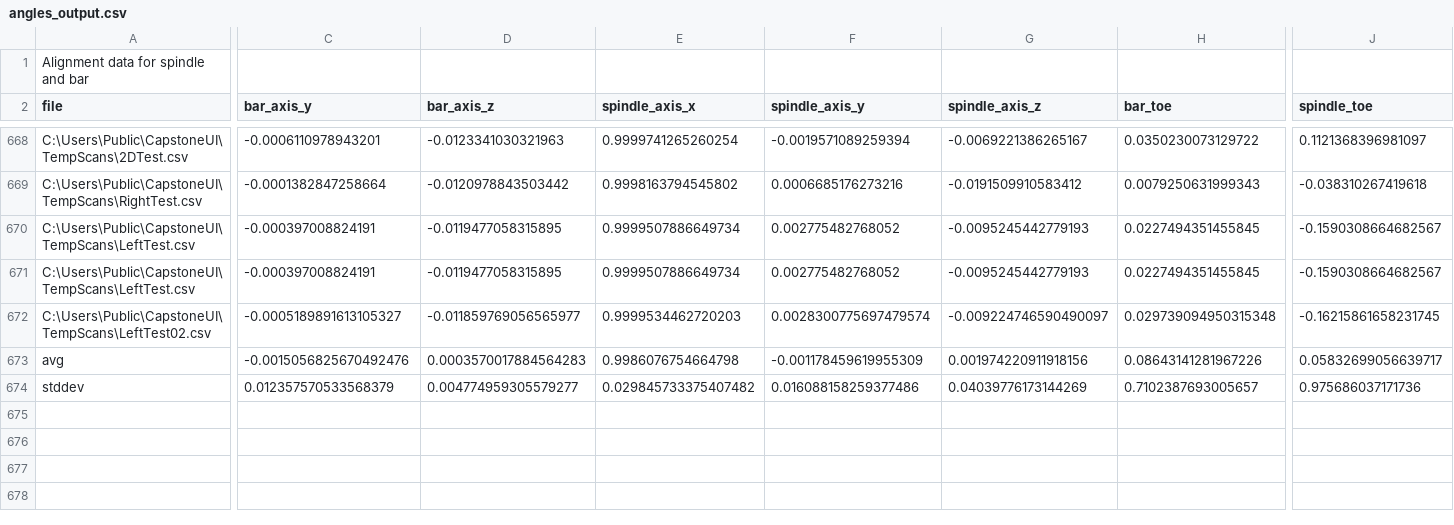
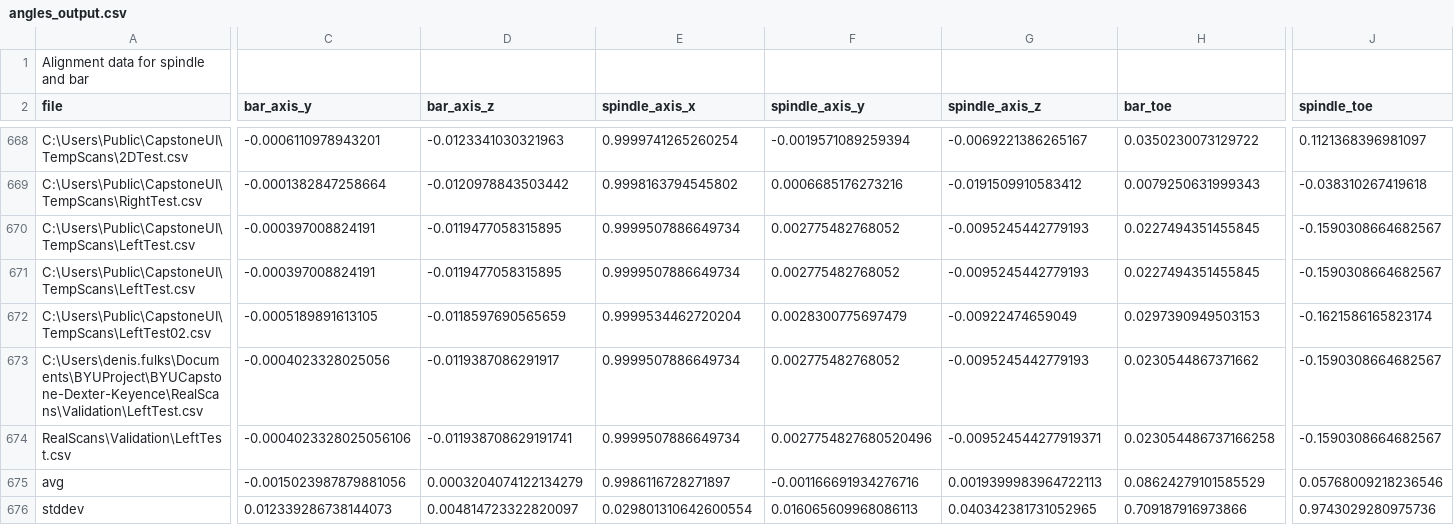
Before and after one commit to AleRicWil/BYUCapstone-Dexter-Keyence, a CSV file: angles_output.csv, drawn as a sheet; only a part is shown, gaps mark what is left out; removed rows and columns are numbered as before the commit, all else as after; rows hold the shown columns only; the diff covers the shown part only; the diff names each change by its address in the sheet, - before the commit and + after, or states it on an @@ line.

```diff
--- a/angles_output.csv
+++ b/angles_output.csv
-C672 (bar_axis_y): -0.0005189891613105327
+C672 (bar_axis_y): -0.0005189891613105
-D672 (bar_axis_z): -0.011859769056565977
+D672 (bar_axis_z): -0.0118597690565659
-E672 (spindle_axis_x): 0.9999534462720203
+E672 (spindle_axis_x): 0.9999534462720204
-F672 (spindle_axis_y): 0.0028300775697479574
+F672 (spindle_axis_y): 0.0028300775697479
-G672 (spindle_axis_z): -0.009224746590490097
+G672 (spindle_axis_z): -0.00922474659049
-H672 (bar_toe): 0.029739094950315348
+H672 (bar_toe): 0.0297390949503153
-J672 (spindle_toe): -0.16215861658231745
+J672 (spindle_toe): -0.1621586165823174
-row 673: avg | -0.0015056825670492476 | 0.0003570017884564283 | 0.9986076754664798 | -0.001178459619955309 | 0.001974220911918156 | 0.08643141281967226 | 0.05832699056639717
-row 674: stddev | 0.012357570533568379 | 0.004774959305579277 | 0.029845733375407482 | 0.016088158259377486 | 0.04039776173144269 | 0.7102387693005657 | 0.975686037171736
+row 673: C:\Users\denis.fulks\Documents\BYUProject\BYUCapstone-Dexter-Keyence\RealScans\Validation\LeftTest.csv | -0.0004023328025056 | -0.0119387086291917 | 0.9999507886649734 | 0.002775482768052 | -0.0095245442779193 | 0.0230544867371662 | -0.1590308664682567
+row 674: RealScans\Validation\LeftTest.csv | -0.0004023328025056106 | -0.011938708629191741 | 0.9999507886649734 | 0.0027754827680520496 | -0.009524544277919371 | 0.023054486737166258 | -0.1590308664682567
+row 675: avg | -0.0015023987879881056 | 0.0003204074122134279 | 0.9986116728271897 | -0.001166691934276716 | 0.0019399983964722113 | 0.08624279101585529 | 0.05768009218236546
+row 676: stddev | 0.012339286738144073 | 0.004814723322820097 | 0.029801310642600554 | 0.016065609968086113 | 0.040342381731052965 | 0.709187916973866 | 0.9743029280975736
```
Also changed, not shown: 2 edited cells elsewhere in this file, 2 other files.
